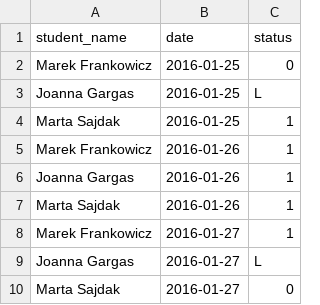
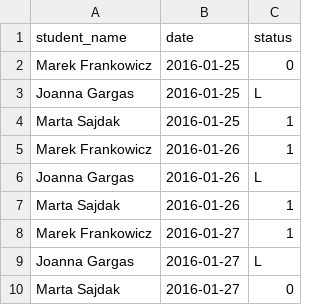
Before and after one commit to crappylime/python-flask-ccms-codecool, a CSV file: Data/attendance2.csv, drawn as a sheet.

Commit message:
Working attendance edit - with set_status method

```diff
--- a/Data/attendance2.csv
+++ b/Data/attendance2.csv
@@ -5,3 +5,3 @@ Marta Sajdak,2016-01-25,1
 Marek Frankowicz,2016-01-26,1
-Joanna Gargas,2016-01-26,1
+Joanna Gargas,2016-01-26,L
 Marta Sajdak,2016-01-26,1
```
Also changed, not shown: 5 other files.
